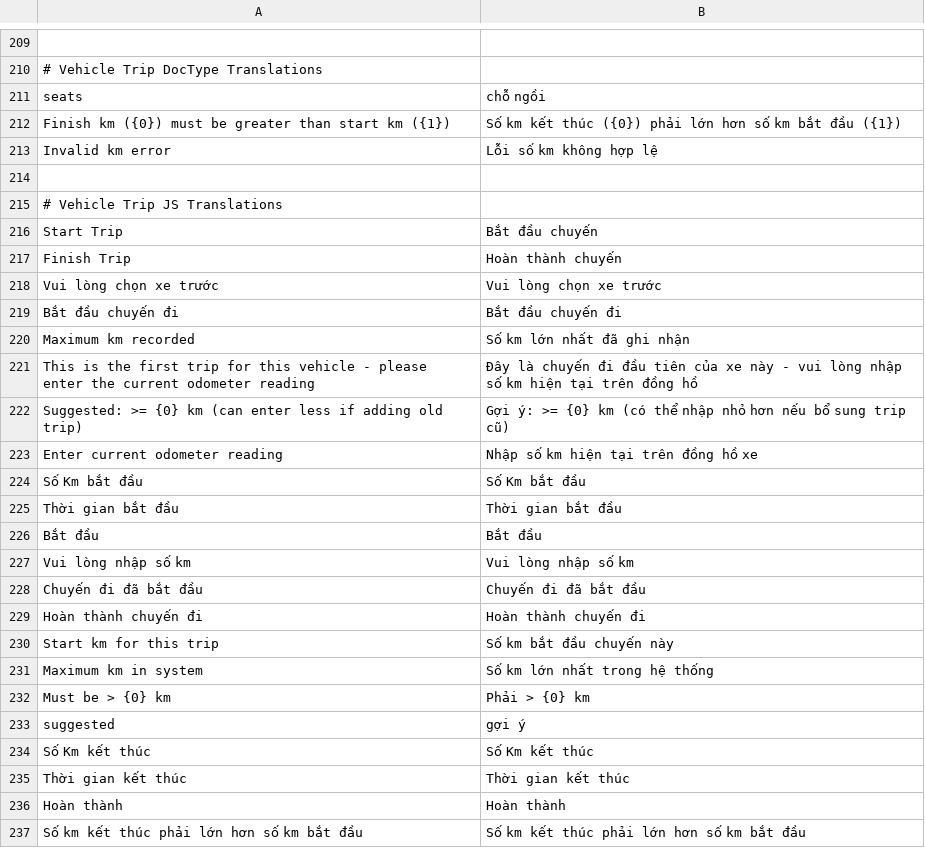
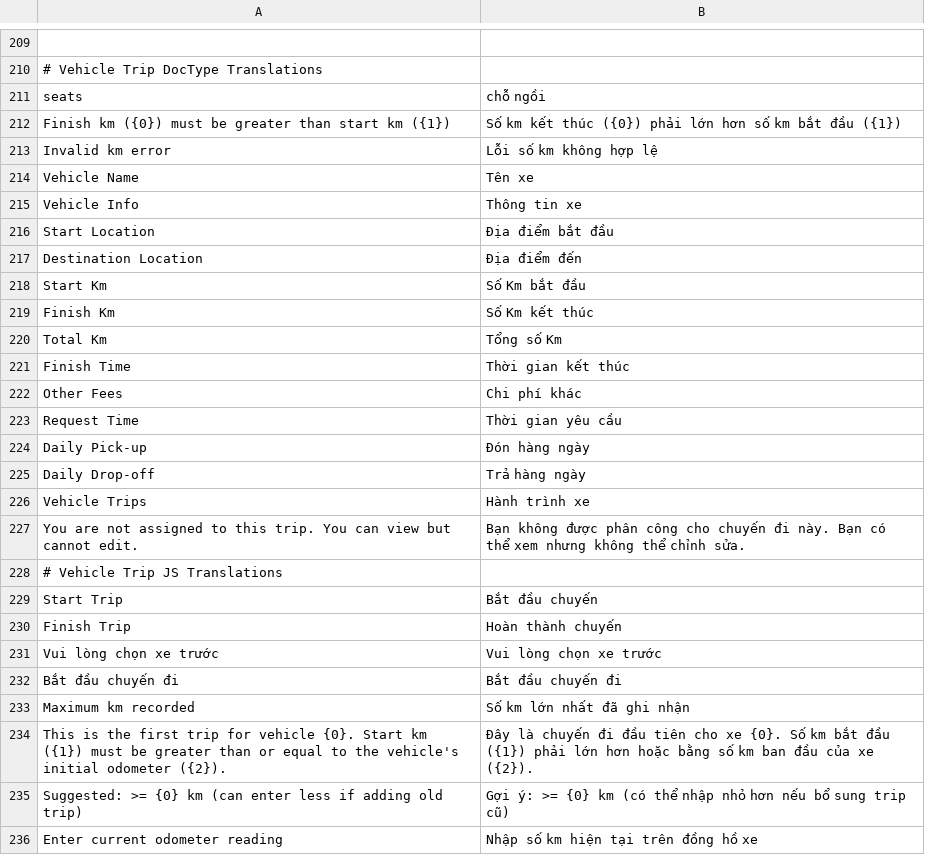
Before and after one commit to nguyenson-toray/customize_erpnext, a CSV file: customize_erpnext/translations/vi.csv, drawn as a sheet; only a part is shown, gaps mark what is left out; the shorter side is filled out with more unchanged rows; removed rows and columns are numbered as before the commit, all else as after; the diff names each change by its address in the sheet, - before the commit and + after, or states it on an @@ line.

Commit message:
+ Vehicle List : Add initial_odometer, default_driver + Vehicle Trip : Auto assign to default_driver, list view only show for assign driver + Vehicle Trip Report : Add filter only_show_finished_trip

```diff
--- a/customize_erpnext/translations/vi.csv
+++ b/customize_erpnext/translations/vi.csv
-row 214: (empty)
+row 214: Vehicle Name | Tên xe
+row 215: Vehicle Info | Thông tin xe
+row 216: Start Location | Địa điểm bắt đầu
+row 217: Destination Location | Địa điểm đến
+row 218: Start Km | Số Km bắt đầu
+row 219: Finish Km | Số Km kết thúc
+row 220: Total Km | Tổng số Km
+row 221: Finish Time | Thời gian kết thúc
+row 222: Other Fees | Chi phí khác
+row 223: Request Time | Thời gian yêu cầu
+row 224: Daily Pick-up | Đón hàng ngày
+row 225: Daily Drop-off | Trả hàng ngày
+row 226: Vehicle Trips | Hành trình xe
+row 227: You are not assigned to this trip. You can view but cannot edit. | Bạn không được phân công cho chuyến đi này. Bạn có thể xem nhưng không thể chỉnh sửa.
-row 221: This is the first trip for this vehicle - please enter the current odometer reading | Đây là chuyến đi đầu tiên của xe này - vui lòng nhập số km hiện tại trên đồng hồ
+row 234: This is the first trip for vehicle {0}. Start km ({1}) must be greater than or equal to the vehicle's initial odometer ({2}). | Đây là chuyến đi đầu tiên cho xe {0}. Số km bắt đầu ({1}) phải lớn hơn hoặc bằng số km ban đầu của xe ({2}).
```
Also changed, not shown: 8 other files.
